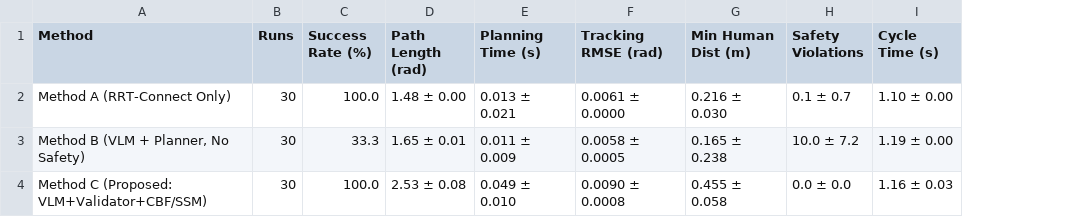
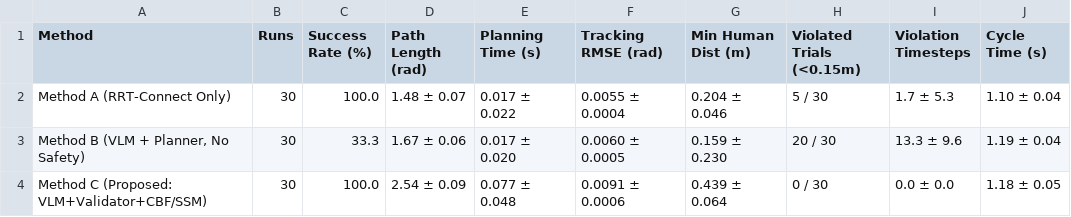
Before and after one commit to 1504raghavnama/cobot-vlm, a CSV file: outputs/data/experiment_summary.csv, drawn as a sheet; removed rows and columns are numbered as before the commit, all else as after; the diff names each change by its address in the sheet, - before the commit and + after, or states it on an @@ line.

```diff
--- a/outputs/data/experiment_summary.csv
+++ b/outputs/data/experiment_summary.csv
-column H (Safety Violations), rows 2-4: 0.1 ± 0.7 | 10.0 ± 7.2 | 0.0 ± 0.0
+column H (Violated Trials (<0.15m)), rows 2-4: 5 / 30 | 20 / 30 | 0 / 30
+column I (Violation Timesteps), rows 2-4: 1.7 ± 5.3 | 13.3 ± 9.6 | 0.0 ± 0.0
-D2 (Path Length (rad)): 1.48 ± 0.00
+D2 (Path Length (rad)): 1.48 ± 0.07
-E2 (Planning Time (s)): 0.013 ± 0.021
+E2 (Planning Time (s)): 0.017 ± 0.022
-F2 (Tracking RMSE (rad)): 0.0061 ± 0.0000
+F2 (Tracking RMSE (rad)): 0.0055 ± 0.0004
-G2 (Min Human Dist (m)): 0.216 ± 0.030
+G2 (Min Human Dist (m)): 0.204 ± 0.046
-J2 (Cycle Time (s)): 1.10 ± 0.00
+J2 (Cycle Time (s)): 1.10 ± 0.04
-D3 (Path Length (rad)): 1.65 ± 0.01
+D3 (Path Length (rad)): 1.67 ± 0.06
-E3 (Planning Time (s)): 0.011 ± 0.009
+E3 (Planning Time (s)): 0.017 ± 0.020
-F3 (Tracking RMSE (rad)): 0.0058 ± 0.0005
+F3 (Tracking RMSE (rad)): 0.0060 ± 0.0005
-G3 (Min Human Dist (m)): 0.165 ± 0.238
+G3 (Min Human Dist (m)): 0.159 ± 0.230
-J3 (Cycle Time (s)): 1.19 ± 0.00
+J3 (Cycle Time (s)): 1.19 ± 0.04
-D4 (Path Length (rad)): 2.53 ± 0.08
+D4 (Path Length (rad)): 2.54 ± 0.09
-E4 (Planning Time (s)): 0.049 ± 0.010
+E4 (Planning Time (s)): 0.077 ± 0.048
-F4 (Tracking RMSE (rad)): 0.0090 ± 0.0008
+F4 (Tracking RMSE (rad)): 0.0091 ± 0.0006
-G4 (Min Human Dist (m)): 0.455 ± 0.058
+G4 (Min Human Dist (m)): 0.439 ± 0.064
-J4 (Cycle Time (s)): 1.16 ± 0.03
+J4 (Cycle Time (s)): 1.18 ± 0.05
```
Also changed, not shown: outputs/data/experiment_trials.csv, 9 other files.
